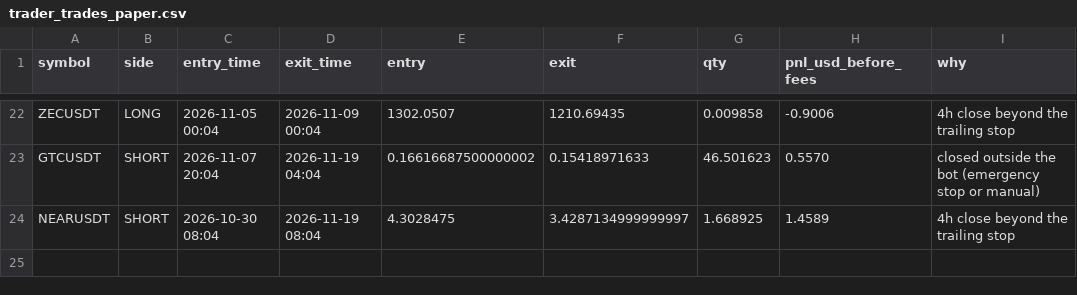
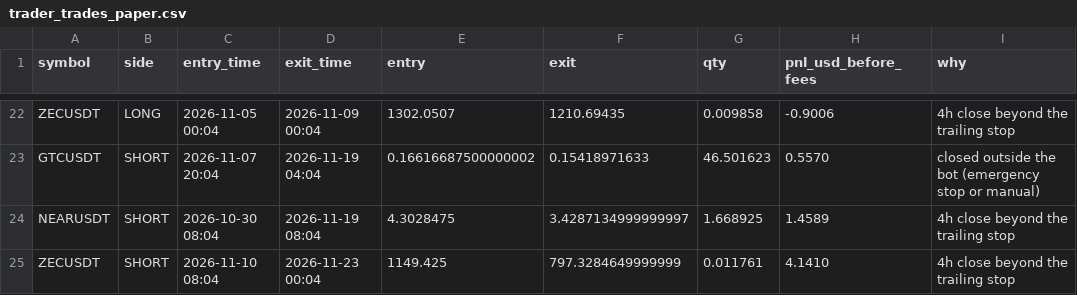
Before and after one commit to nithish0703/SD_Signal_Bot, a CSV file: trader_trades_paper.csv, drawn as a sheet; only a part is shown, gaps mark what is left out; the diff names each change by its address in the sheet, - before the commit and + after, or states it on an @@ line.

Commit message:
trader: update paper state

```diff
--- a/trader_trades_paper.csv
+++ b/trader_trades_paper.csv
+row 25: ZECUSDT | SHORT | 2026-11-10 08:04 | 2026-11-23 00:04 | 1149.425 | 797.3284649999999 | 0.011761 | 4.1410 | 4h close beyond the trailing stop
```
Also changed, not shown: 2 other files.
